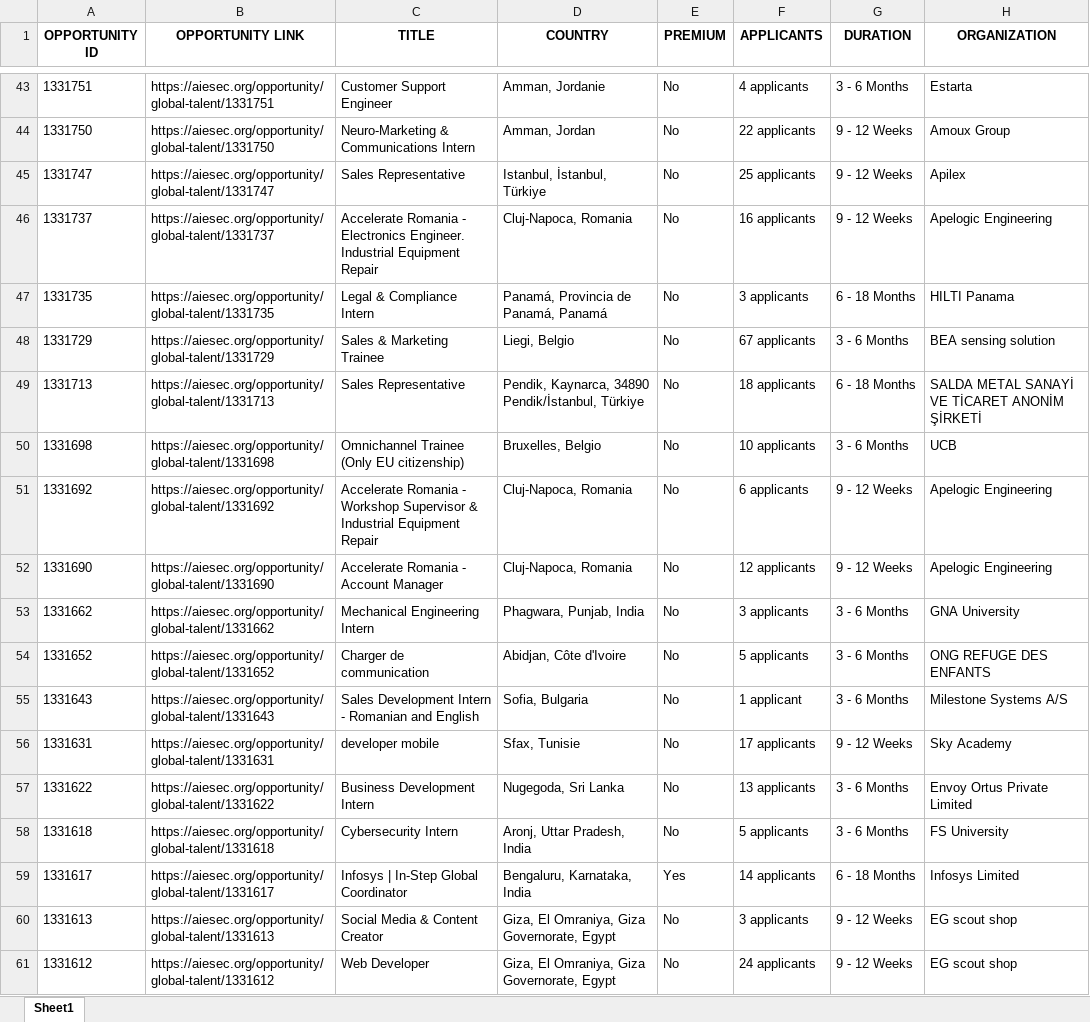
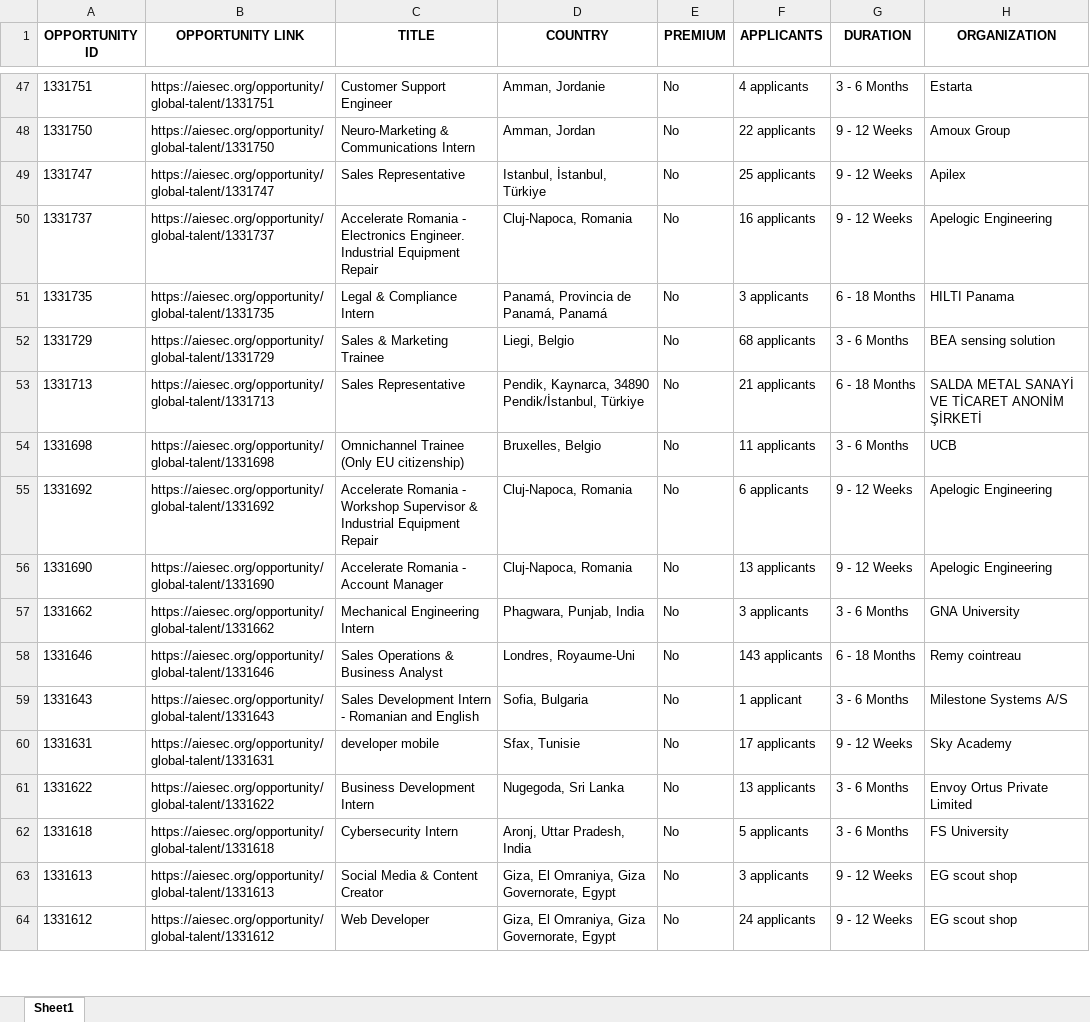
Before and after one commit to IbrahiimHassan/AIESEC_GUC, an Excel workbook: Today.xlsx, sheet Sheet1, drawn as a sheet; only a part is shown, gaps mark what is left out; values as stored, in another font and other column widths than the file's, no borders; removed rows and columns are numbered as before the commit, all else as after; the diff covers the shown part only; the diff names each change by its address in the sheet, - before the commit and + after, or states it on an @@ line.

```diff
--- a/Today.xlsx (sheet Sheet1)
+++ b/Today.xlsx (sheet Sheet1)
-F52 (APPLICANTS): 67 applicants
+F52 (APPLICANTS): 68 applicants
-F53 (APPLICANTS): 18 applicants
+F53 (APPLICANTS): 21 applicants
-F54 (APPLICANTS): 10 applicants
+F54 (APPLICANTS): 11 applicants
-F56 (APPLICANTS): 12 applicants
+F56 (APPLICANTS): 13 applicants
-row 54: 1331652 | https://aiesec.org/opportunity/global-talent/1331652 | Charger de communication | Abidjan, Côte d'Ivoire | No | 5 applicants | 3 - 6 Months | ONG REFUGE DES ENFANTS
+row 58: 1331646 | https://aiesec.org/opportunity/global-talent/1331646 | Sales Operations & Business Analyst | Londres, Royaume-Uni | No | 143 applicants | 6 - 18 Months | Remy cointreau
-row 59: 1331617 | https://aiesec.org/opportunity/global-talent/1331617 | Infosys | In-Step Global Coordinator | Bengaluru, Karnataka, India | Yes | 14 applicants | 6 - 18 Months | Infosys Limited
```
Also changed, not shown: 6 added rows, 5 removed rows, 2 moved rows and 108 edited cells elsewhere in this sheet, New.xlsx, 1 other file.
